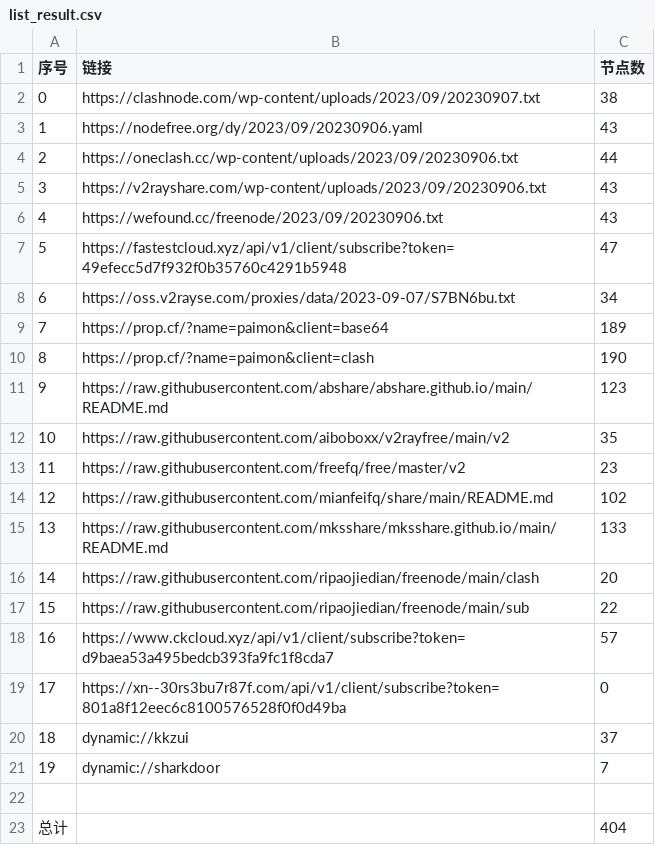
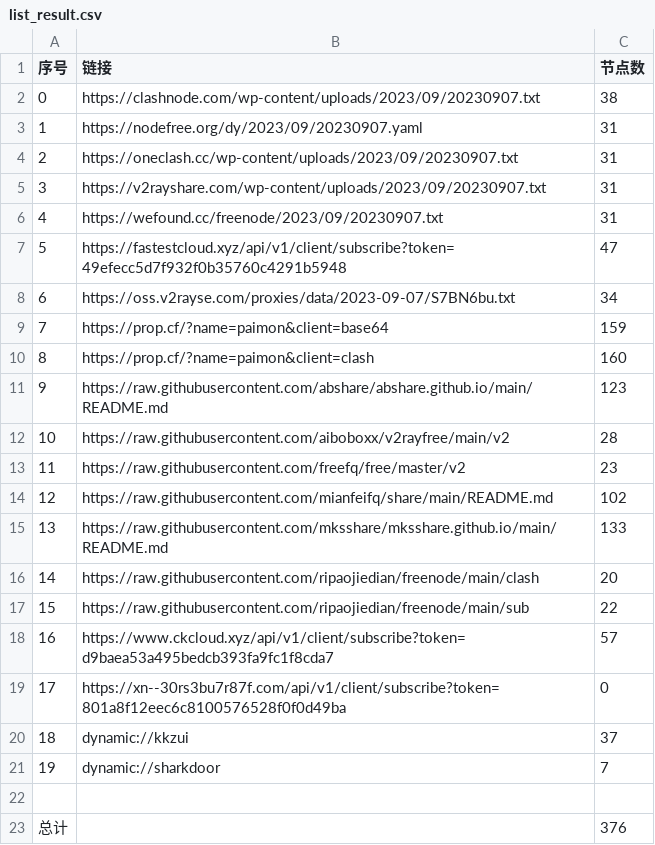
Before and after one commit to yuhanguyue-hub/free, a CSV file: list_result.csv, drawn as a sheet.

```diff
--- a/list_result.csv
+++ b/list_result.csv
@@ -2,12 +2,12 @@
 0,https://clashnode.com/wp-content/uploads/2023/09/20230907.txt,38
-1,https://nodefree.org/dy/2023/09/20230906.yaml,43
-2,https://oneclash.cc/wp-content/uploads/2023/09/20230906.txt,44
-3,https://v2rayshare.com/wp-content/uploads/2023/09/20230906.txt,43
-4,https://wefound.cc/freenode/2023/09/20230906.txt,43
+1,https://nodefree.org/dy/2023/09/20230907.yaml,31
+2,https://oneclash.cc/wp-content/uploads/2023/09/20230907.txt,31
+3,https://v2rayshare.com/wp-content/uploads/2023/09/20230907.txt,31
+4,https://wefound.cc/freenode/2023/09/20230907.txt,31
 5,https://fastestcloud.xyz/api/v1/client/subscribe?token=49efecc5d7f932f0b35760c4291b5948,47
 6,https://oss.v2rayse.com/proxies/data/2023-09-07/S7BN6bu.txt,34
-7,https://prop.cf/?name=paimon&client=base64,189
-8,https://prop.cf/?name=paimon&client=clash,190
+7,https://prop.cf/?name=paimon&client=base64,159
+8,https://prop.cf/?name=paimon&client=clash,160
 9,https://raw.githubusercontent.com/abshare/abshare.github.io/main/README.md,123
-10,https://raw.githubusercontent.com/aiboboxx/v2rayfree/main/v2,35
+10,https://raw.githubusercontent.com/aiboboxx/v2rayfree/main/v2,28
 11,https://raw.githubusercontent.com/freefq/free/master/v2,23
@@ -22,2 +22,2 @@
 
-总计,,404
+总计,,376
```
Also changed, not shown: 13 other files.
